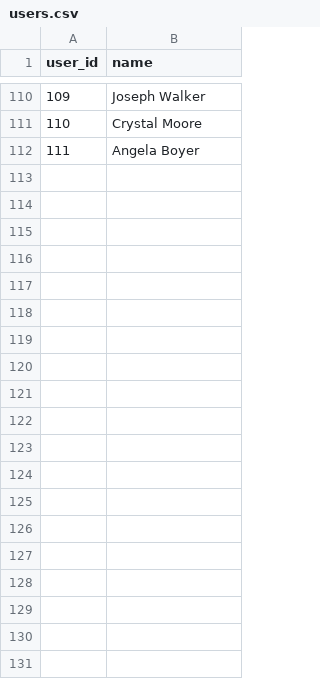
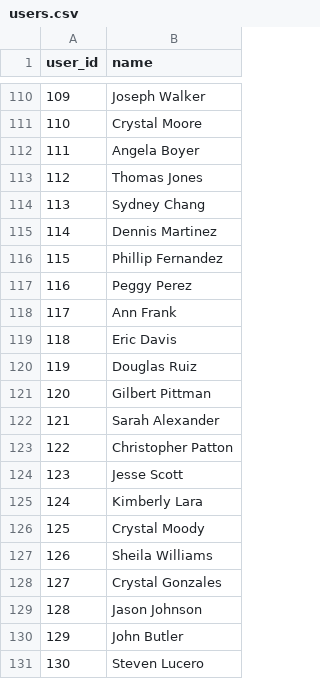
Before and after one commit to fsilva-c/sm-recommender, a CSV file: input/users.csv, drawn as a sheet; only a part is shown, gaps mark what is left out; the diff covers the shown part only; the diff names each change by its address in the sheet, - before the commit and + after, or states it on an @@ line.

```diff
--- a/input/users.csv
+++ b/input/users.csv
+row 113: 112 | Thomas Jones
+row 114: 113 | Sydney Chang
+row 115: 114 | Dennis Martinez
+row 116: 115 | Phillip Fernandez
+row 117: 116 | Peggy Perez
+row 118: 117 | Ann Frank
+row 119: 118 | Eric Davis
+row 120: 119 | Douglas Ruiz
+row 121: 120 | Gilbert Pittman
+row 122: 121 | Sarah Alexander
+row 123: 122 | Christopher Patton
+row 124: 123 | Jesse Scott
+row 125: 124 | Kimberly Lara
+row 126: 125 | Crystal Moody
+row 127: 126 | Sheila Williams
+row 128: 127 | Crystal Gonzales
+row 129: 128 | Jason Johnson
+row 130: 129 | John Butler
+row 131: 130 | Steven Lucero
```
Also changed, not shown: 65 added rows elsewhere in this file, input/ratings.csv, 21 other files.
